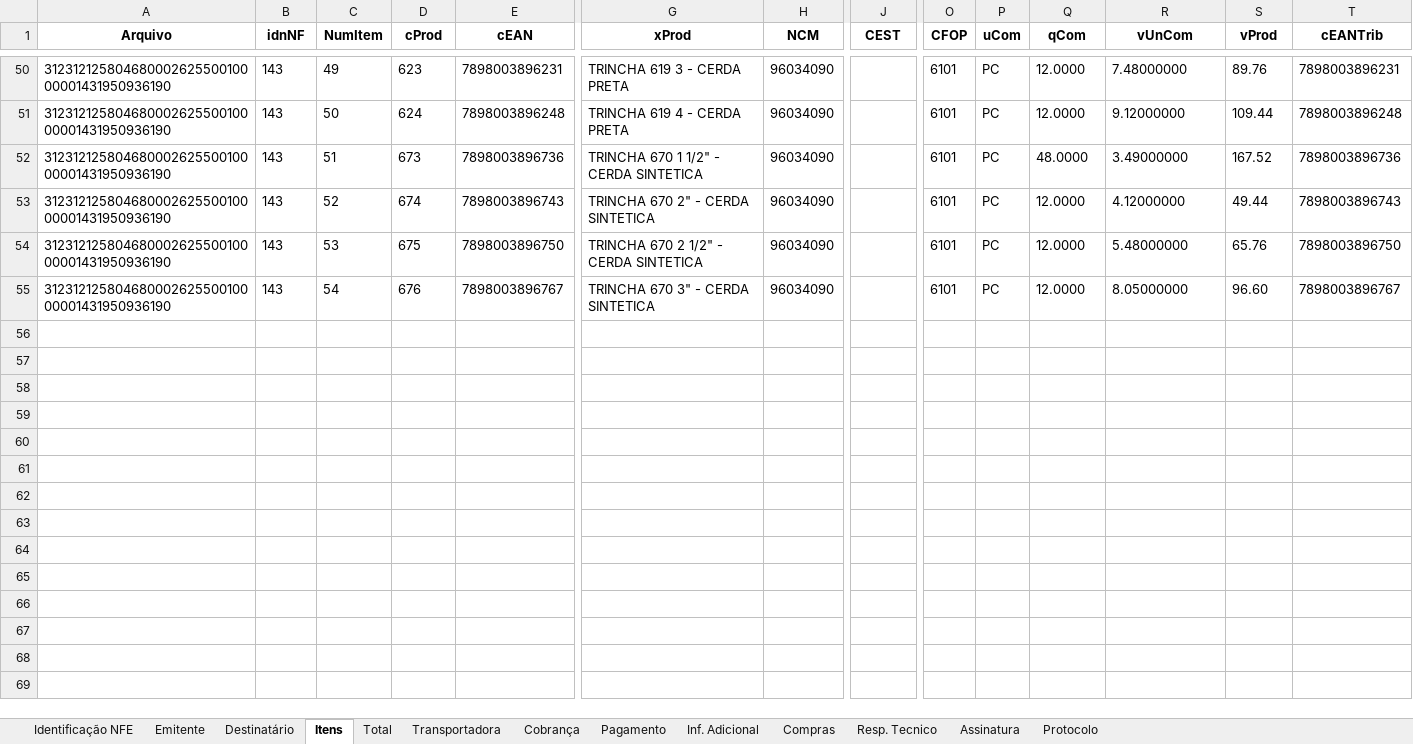
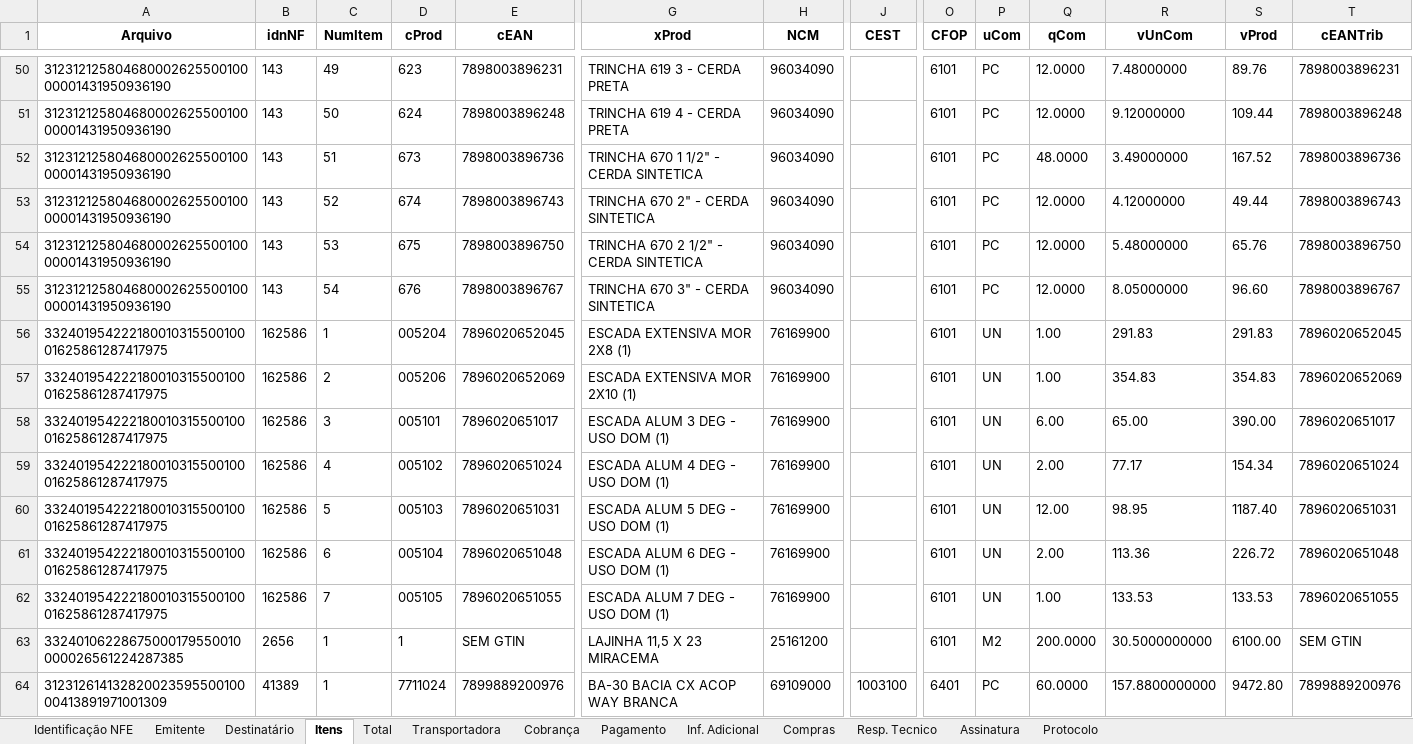
Before and after one commit to IgorSanthos/xmlreader, an Excel workbook: DataFrame_xml/relatorio_notas_fiscais.xlsx, sheet Itens, drawn as a sheet; only a part is shown, gaps mark what is left out; values as stored, in another font and other column widths than the file's, no borders; rows hold the shown columns only; the diff covers the shown part only; the diff names each change by its address in the sheet, - before the commit and + after, or states it on an @@ line.

```diff
--- a/DataFrame_xml/relatorio_notas_fiscais.xlsx (sheet Itens)
+++ b/DataFrame_xml/relatorio_notas_fiscais.xlsx (sheet Itens)
+row 56: 33240195422218001031550010001625861287417975 | 162586 | 1 | 005204 | 7896020652045 | ESCADA EXTENSIVA MOR 2X8 (1) | 76169900 |  | 6101 | UN | 1.00 | 291.83 | 291.83 | 7896020652045
+row 57: 33240195422218001031550010001625861287417975 | 162586 | 2 | 005206 | 7896020652069 | ESCADA EXTENSIVA MOR 2X10 (1) | 76169900 |  | 6101 | UN | 1.00 | 354.83 | 354.83 | 7896020652069
+row 58: 33240195422218001031550010001625861287417975 | 162586 | 3 | 005101 | 7896020651017 | ESCADA ALUM 3 DEG - USO DOM (1) | 76169900 |  | 6101 | UN | 6.00 | 65.00 | 390.00 | 7896020651017
+row 59: 33240195422218001031550010001625861287417975 | 162586 | 4 | 005102 | 7896020651024 | ESCADA ALUM 4 DEG - USO DOM (1) | 76169900 |  | 6101 | UN | 2.00 | 77.17 | 154.34 | 7896020651024
+row 60: 33240195422218001031550010001625861287417975 | 162586 | 5 | 005103 | 7896020651031 | ESCADA ALUM 5 DEG - USO DOM (1) | 76169900 |  | 6101 | UN | 12.00 | 98.95 | 1187.40 | 7896020651031
+row 61: 33240195422218001031550010001625861287417975 | 162586 | 6 | 005104 | 7896020651048 | ESCADA ALUM 6 DEG - USO DOM (1) | 76169900 |  | 6101 | UN | 2.00 | 113.36 | 226.72 | 7896020651048
+row 62: 33240195422218001031550010001625861287417975 | 162586 | 7 | 005105 | 7896020651055 | ESCADA ALUM 7 DEG - USO DOM (1) | 76169900 |  | 6101 | UN | 1.00 | 133.53 | 133.53 | 7896020651055
+row 63: 33240106228675000179550010000026561224287385 | 2656 | 1 | 1 | SEM GTIN | LAJINHA 11,5 X 23 MIRACEMA | 25161200 |  | 6101 | M2 | 200.0000 | 30.5000000000 | 6100.00 | SEM GTIN
+row 64: 31231261413282002359550010000413891971001309 | 41389 | 1 | 7711024 | 7899889200976 | BA-30 BACIA CX ACOP WAY BRANCA | 69109000 | 1003100 | 6401 | PC | 60.0000 | 157.8800000000 | 9472.80 | 7899889200976
```
Also changed, not shown: 8 added rows elsewhere in this sheet, sheet Total, sheet Identificação NFE, sheet Emitente, sheet Resp. Tecnico, sheet Destinatário, sheet Transportadora, 6 more sheets, 8 other files.
